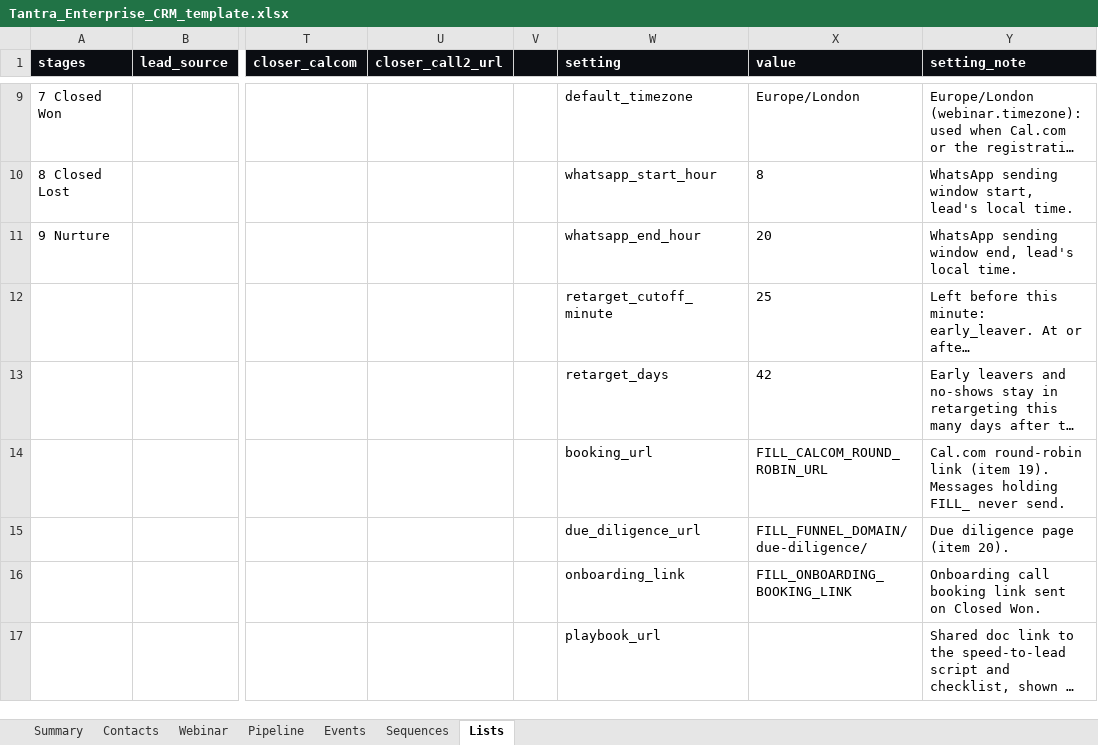
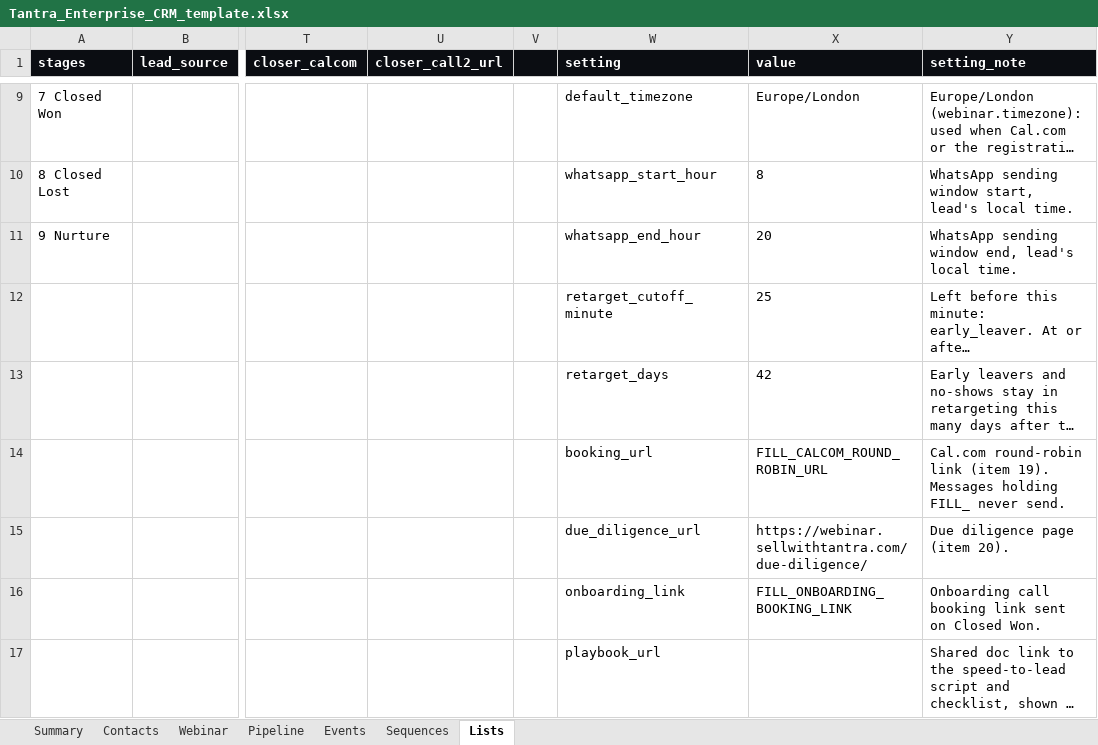
Before and after one commit to adisuja/tantra-enterprise-webinar-board, an Excel workbook: cards/files/23-crm/Tantra_Enterprise_CRM_template.xlsx, sheet Lists, drawn as a sheet; only a part is shown, gaps mark what is left out; long unchanged cells end in …; values as stored, in another font and other column widths than the file's, no borders; the diff names each change by its address in the sheet, - before the commit and + after, or states it on an @@ line.

```diff
--- a/cards/files/23-crm/Tantra_Enterprise_CRM_template.xlsx (sheet Lists)
+++ b/cards/files/23-crm/Tantra_Enterprise_CRM_template.xlsx (sheet Lists)
-X15 (value): FILL_FUNNEL_DOMAIN/due-diligence/
+X15 (value): https://webinar.sellwithtantra.com/due-diligence/
```
Also changed, not shown: 23 other files.
